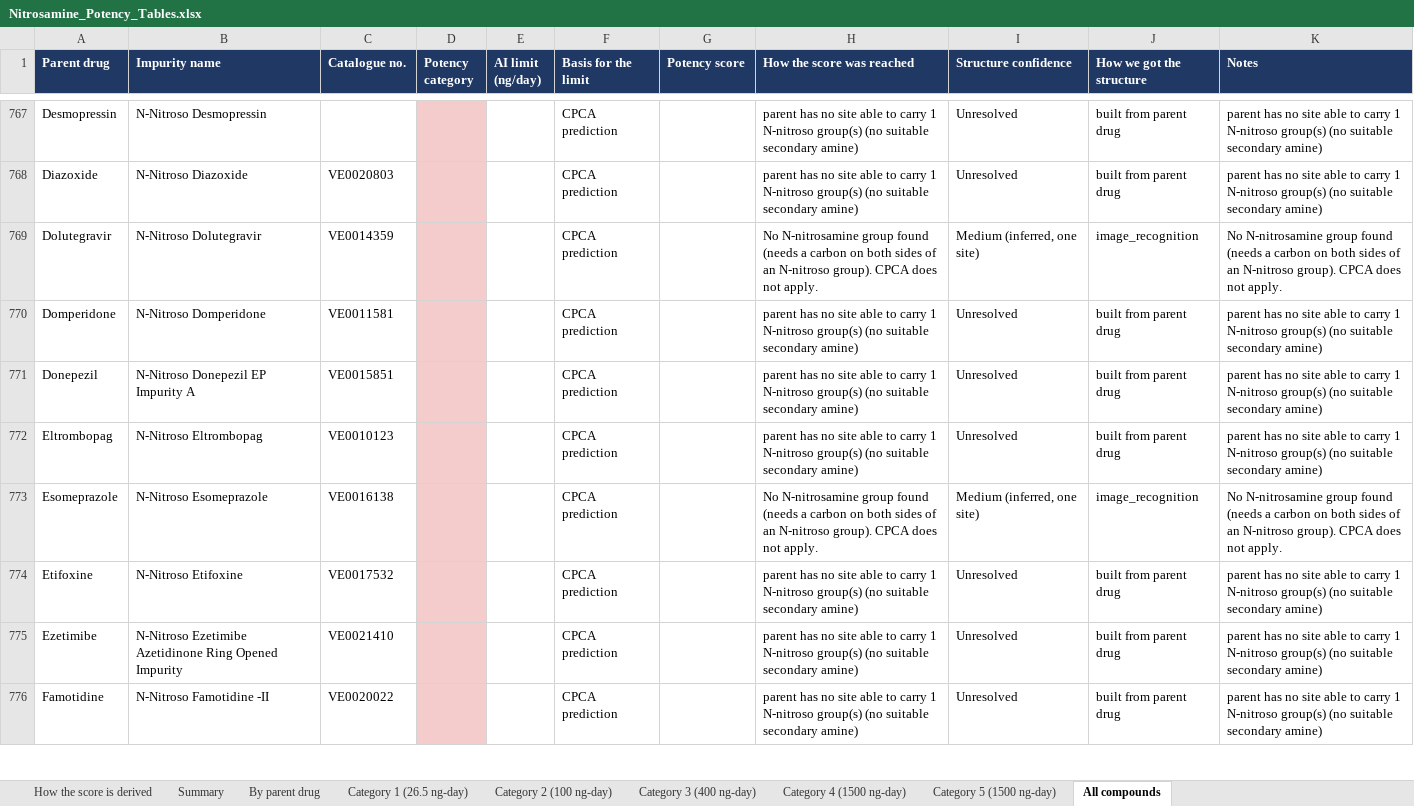
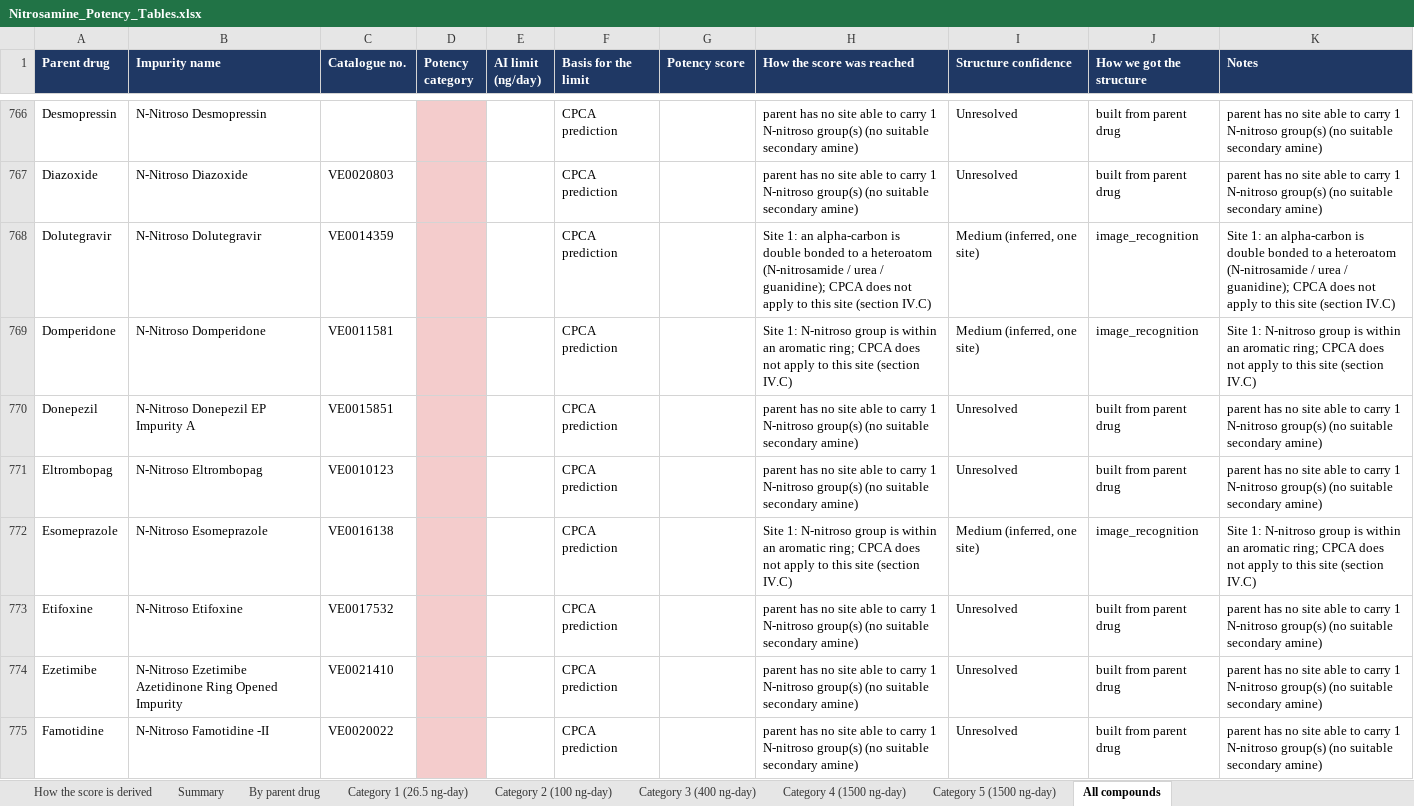
Before and after one commit to aryanpshah/nitrosight, an Excel workbook: data/Nitrosamine_Potency_Tables.xlsx, sheet All compounds, drawn as a sheet; only a part is shown, gaps mark what is left out; values as stored, in another font and other column widths than the file's, no borders; addresses are those after the commit; the diff covers the shown part only; the diff names each change by its address in the sheet, - before the commit and + after, or states it on an @@ line.

```diff
--- a/data/Nitrosamine_Potency_Tables.xlsx (sheet All compounds)
+++ b/data/Nitrosamine_Potency_Tables.xlsx (sheet All compounds)
-H768 (How the score was reached): No N-nitrosamine group found (needs a carbon on both sides of an N-nitroso group). CPCA does not apply.
+H768 (How the score was reached): Site 1: an alpha-carbon is double bonded to a heteroatom (N-nitrosamide / urea / guanidine); CPCA does not apply to this site (section IV.C)
-K768 (Notes): No N-nitrosamine group found (needs a carbon on both sides of an N-nitroso group). CPCA does not apply.
+K768 (Notes): Site 1: an alpha-carbon is double bonded to a heteroatom (N-nitrosamide / urea / guanidine); CPCA does not apply to this site (section IV.C)
-H769 (How the score was reached): parent has no site able to carry 1 N-nitroso group(s) (no suitable secondary amine)
+H769 (How the score was reached): Site 1: N-nitroso group is within an aromatic ring; CPCA does not apply to this site (section IV.C)
-I769 (Structure confidence): Unresolved
+I769 (Structure confidence): Medium (inferred, one site)
-J769 (How we got the structure): built from parent drug
+J769 (How we got the structure): image_recognition
-K769 (Notes): parent has no site able to carry 1 N-nitroso group(s) (no suitable secondary amine)
+K769 (Notes): Site 1: N-nitroso group is within an aromatic ring; CPCA does not apply to this site (section IV.C)
-H772 (How the score was reached): No N-nitrosamine group found (needs a carbon on both sides of an N-nitroso group). CPCA does not apply.
+H772 (How the score was reached): Site 1: N-nitroso group is within an aromatic ring; CPCA does not apply to this site (section IV.C)
-K772 (Notes): No N-nitrosamine group found (needs a carbon on both sides of an N-nitroso group). CPCA does not apply.
+K772 (Notes): Site 1: N-nitroso group is within an aromatic ring; CPCA does not apply to this site (section IV.C)
```
Also changed, not shown: 6 added rows, 6 removed rows and 41 edited cells elsewhere in this sheet, sheet By parent drug, sheet Category 4 (1500 ng-day), sheet Category 2 (100 ng-day), sheet Category 3 (400 ng-day), sheet Category 1 (26.5 ng-day), sheet Category 5 (1500 ng-day), 1 more sheet.
